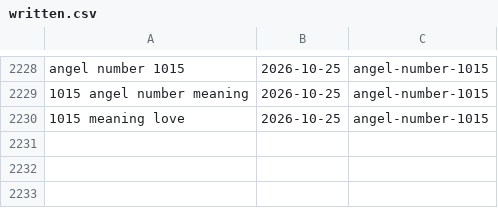
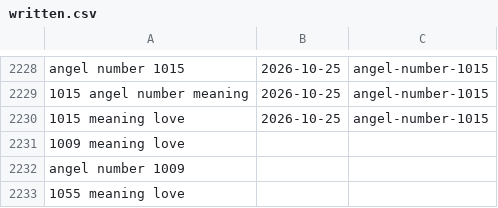
Before and after one commit to charliesheep7/demiwebsite, a CSV file: .claude/skills/demimanifest-blog-writer/written.csv, drawn as a sheet; only a part is shown, gaps mark what is left out; the diff names each change by its address in the sheet, - before the commit and + after, or states it on an @@ line.

```diff
--- a/.claude/skills/demimanifest-blog-writer/written.csv
+++ b/.claude/skills/demimanifest-blog-writer/written.csv
+row 2231: 1009 meaning love
+row 2232: angel number 1009
+row 2233: 1055 meaning love
```
Also changed, not shown: 3 other files.
